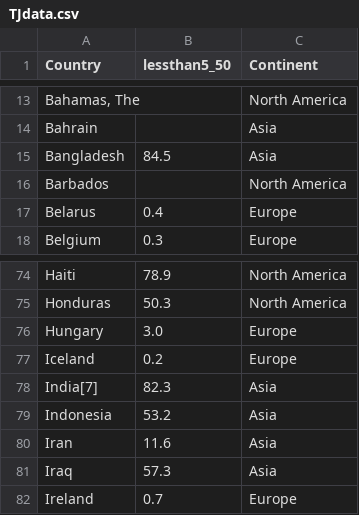
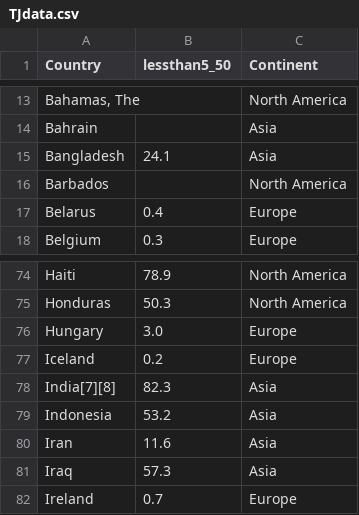
Before and after one commit to PUBPOL-542-Computational-Thinking/TJ_Repository, a CSV file: TJdata.csv, drawn as a sheet; only a part is shown, gaps mark what is left out; the diff names each change by its address in the sheet, - before the commit and + after, or states it on an @@ line.

Commit message:
Add files via upload

```diff
--- a/TJdata.csv
+++ b/TJdata.csv
-B15 (lessthan5_50): 84.5
+B15 (lessthan5_50): 24.1
-A78 (Country): India[7]
+A78 (Country): India[7][8]
```
